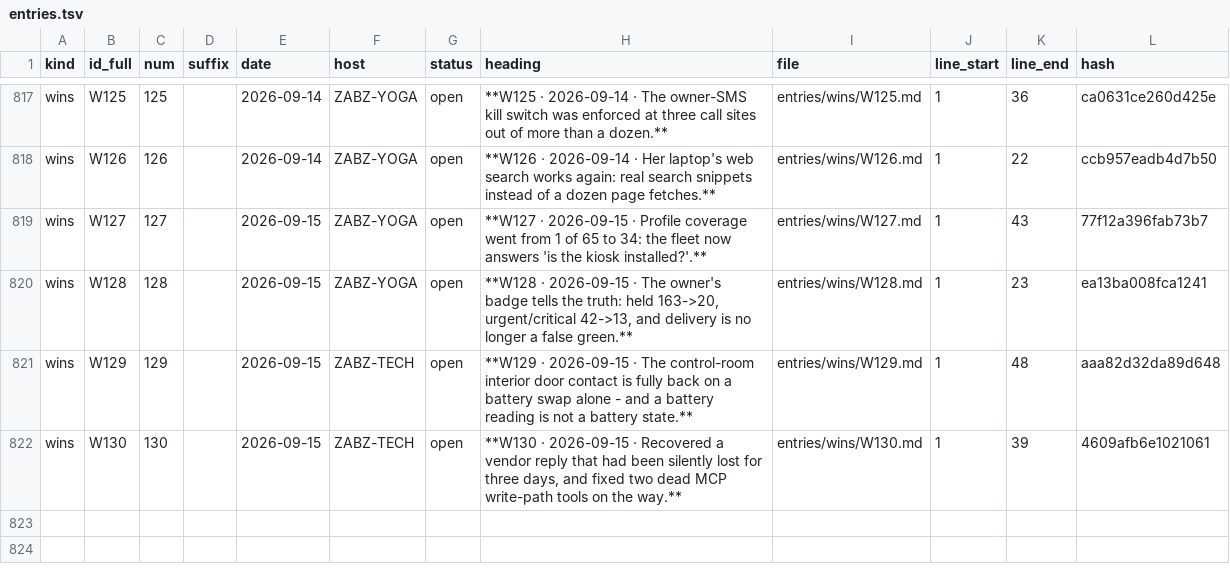
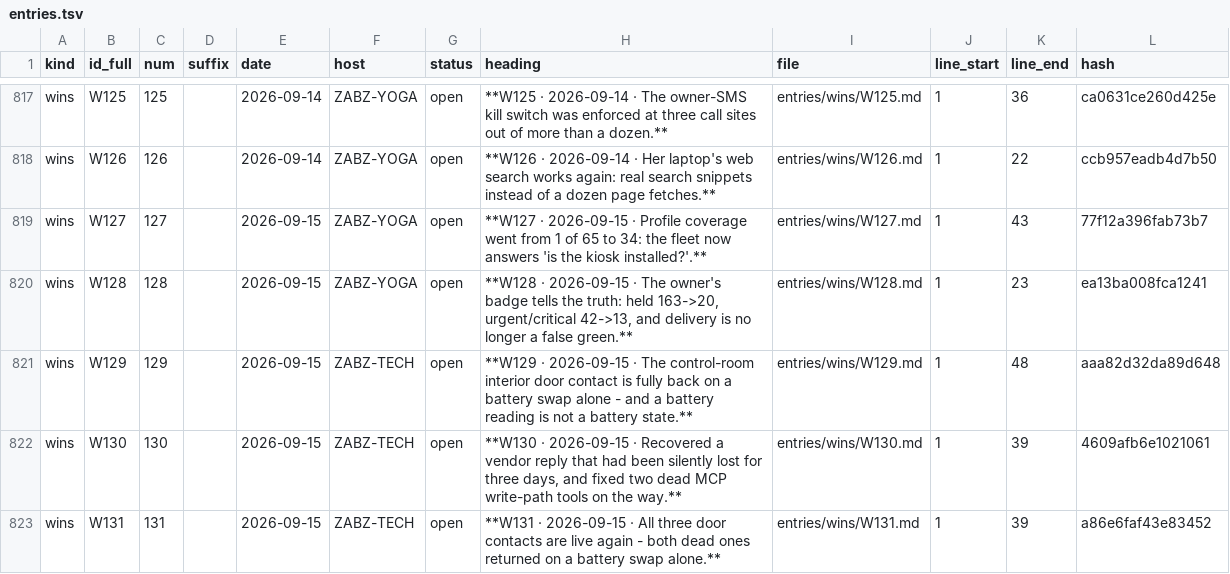
Before and after one commit to lakewoodphone/harness-config, a TSV file: journal/index/entries.tsv, drawn as a sheet; only a part is shown, gaps mark what is left out.

Commit message:
journal: W131 - all three door contacts live again, both returned on a battery swap alone

```diff
--- a/journal/index/entries.tsv
+++ b/journal/index/entries.tsv
@@ -822 +822,2 @@ wins	W129	129		2026-09-15	ZABZ-TECH	open	**W129 · 2026-09-15 · The control-roo
 wins	W130	130		2026-09-15	ZABZ-TECH	open	**W130 · 2026-09-15 · Recovered a vendor reply that had been silently lost for three days, and fixed two dead MCP write-path tools on the way.**	entries/wins/W130.md	1	39	4609afb6e1021061
+wins	W131	131		2026-09-15	ZABZ-TECH	open	**W131 · 2026-09-15 · All three door contacts are live again - both dead ones returned on a battery swap alone.**	entries/wins/W131.md	1	39	a86e6faf43e83452
```
Also changed, not shown: 1 other file.
